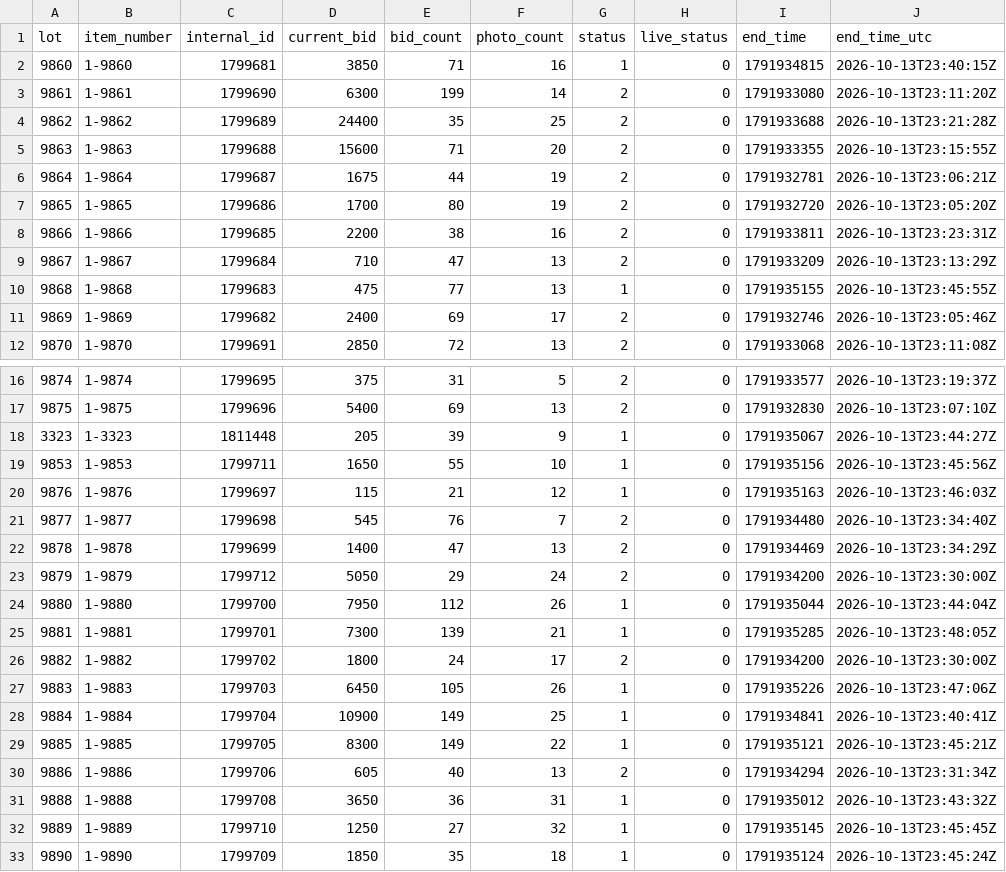
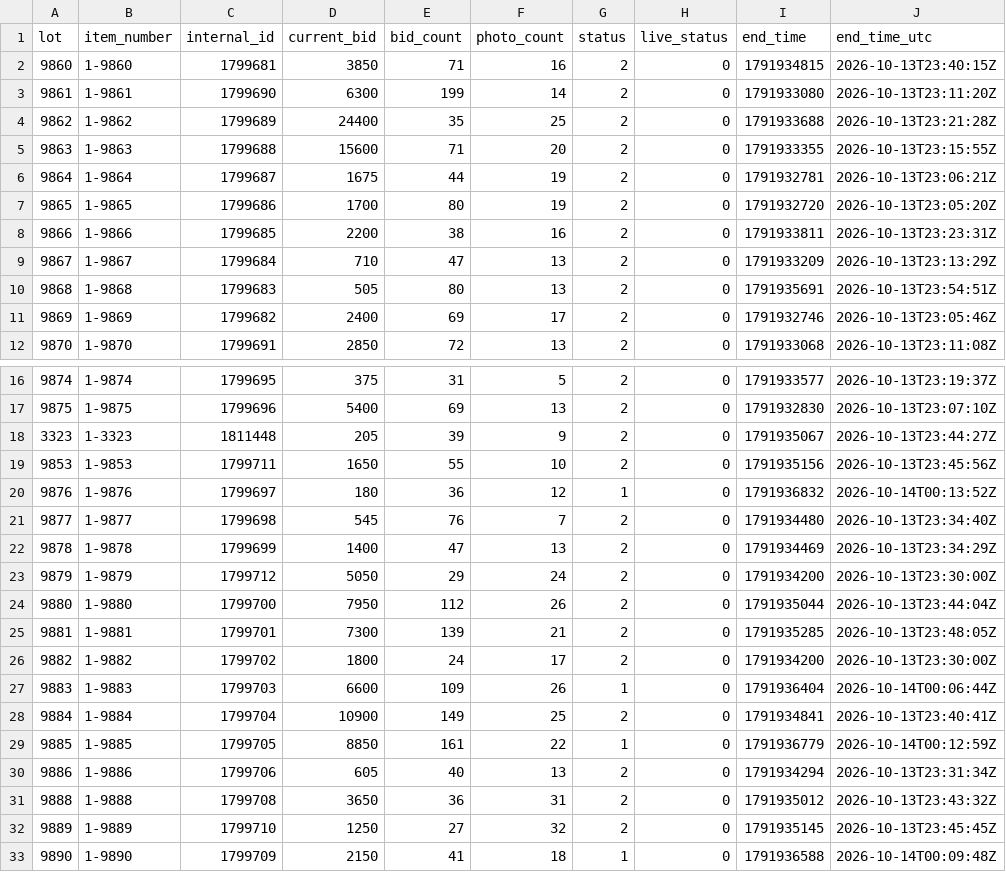
Before and after one commit to hatchmiw/orbitbid-auctions, a CSV file: auctions/2064/summary.csv, drawn as a sheet; only a part is shown, gaps mark what is left out; the diff names each change by its address in the sheet, - before the commit and + after, or states it on an @@ line.

```diff
--- a/auctions/2064/summary.csv
+++ b/auctions/2064/summary.csv
-G2 (status): 1
+G2 (status): 2
-D10 (current_bid): 475
+D10 (current_bid): 505
-E10 (bid_count): 77
+E10 (bid_count): 80
-G10 (status): 1
+G10 (status): 2
-I10 (end_time): 1791935155
+I10 (end_time): 1791935691
-J10 (end_time_utc): 2026-10-13T23:45:55Z
+J10 (end_time_utc): 2026-10-13T23:54:51Z
-G18:G19 (status): 1
+G18:G19 (status): 2
-D20 (current_bid): 115
+D20 (current_bid): 180
-E20 (bid_count): 21
+E20 (bid_count): 36
-I20 (end_time): 1791935163
+I20 (end_time): 1791936832
-J20 (end_time_utc): 2026-10-13T23:46:03Z
+J20 (end_time_utc): 2026-10-14T00:13:52Z
-G24:G25 (status): 1
+G24:G25 (status): 2
-D27 (current_bid): 6450
+D27 (current_bid): 6600
-E27 (bid_count): 105
+E27 (bid_count): 109
-I27 (end_time): 1791935226
+I27 (end_time): 1791936404
-J27 (end_time_utc): 2026-10-13T23:47:06Z
+J27 (end_time_utc): 2026-10-14T00:06:44Z
-G28 (status): 1
+G28 (status): 2
-D29 (current_bid): 8300
+D29 (current_bid): 8850
-E29 (bid_count): 149
+E29 (bid_count): 161
-I29 (end_time): 1791935121
+I29 (end_time): 1791936779
-J29 (end_time_utc): 2026-10-13T23:45:21Z
+J29 (end_time_utc): 2026-10-14T00:12:59Z
-G31:G32 (status): 1
+G31:G32 (status): 2
-D33 (current_bid): 1850
+D33 (current_bid): 2150
-E33 (bid_count): 35
+E33 (bid_count): 41
-I33 (end_time): 1791935124
+I33 (end_time): 1791936588
-J33 (end_time_utc): 2026-10-13T23:45:24Z
+J33 (end_time_utc): 2026-10-14T00:09:48Z
```
Also changed, not shown: auctions/2064/price-history.csv, 3 other files.
